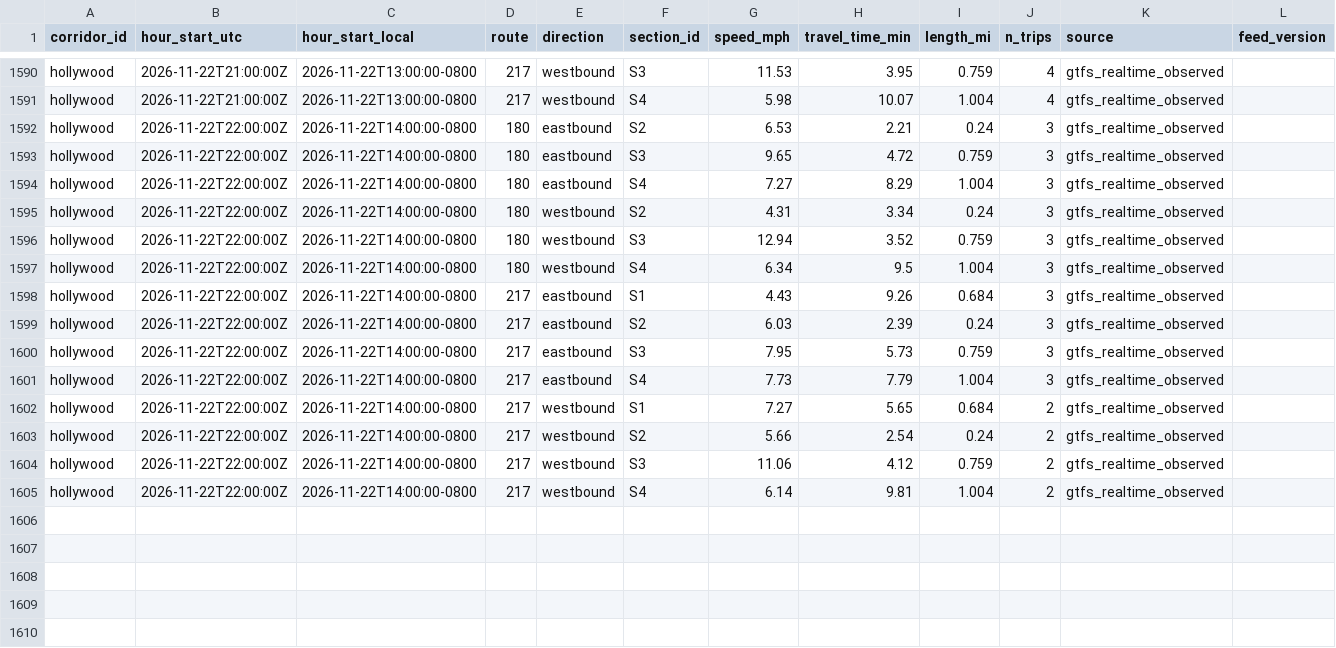
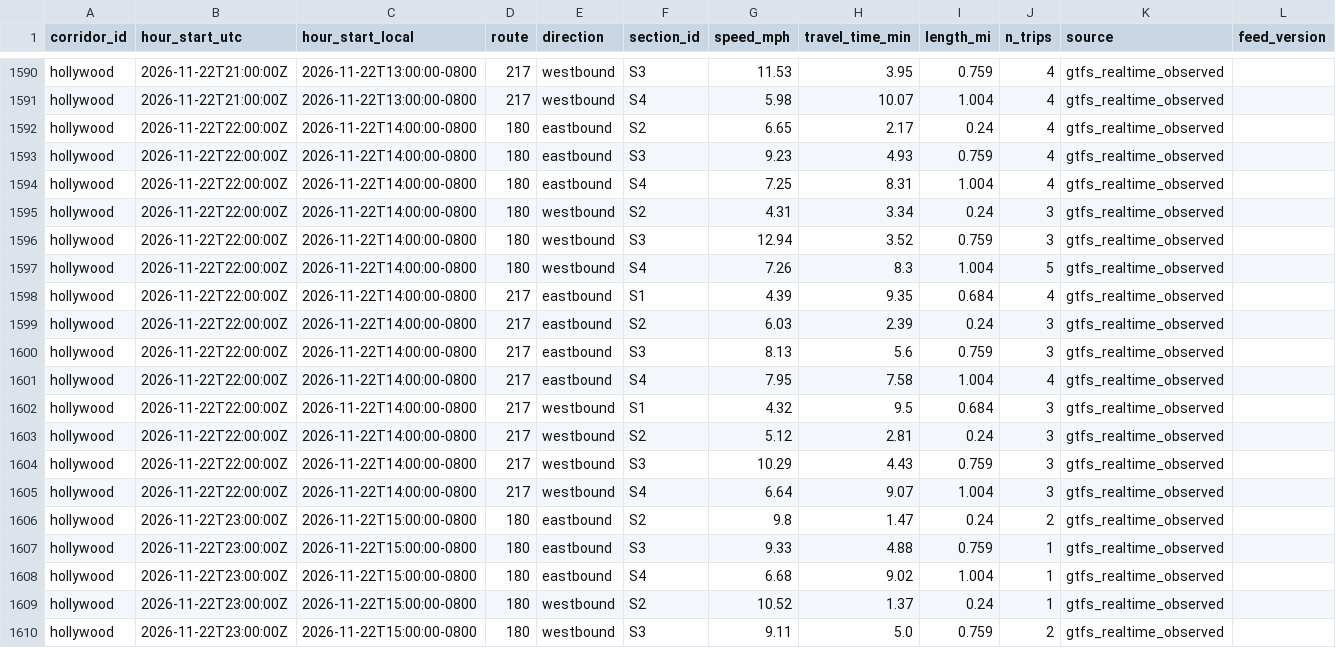
Before and after one commit to here/aviary, a CSV file: data/corridors/hollywood/observed/hollywood_observed_2026-11.csv, drawn as a sheet; only a part is shown, gaps mark what is left out; the diff covers the shown part only.

```diff
--- a/data/corridors/hollywood/observed/hollywood_observed_2026-11.csv
+++ b/data/corridors/hollywood/observed/hollywood_observed_2026-11.csv
@@ -1591,15 +1591,20 @@ hollywood,2026-11-22T21:00:00Z,2026-11-22T13:00:00-0800,217,westbound,S3,11.53,3
 hollywood,2026-11-22T21:00:00Z,2026-11-22T13:00:00-0800,217,westbound,S4,5.98,10.07,1.004,4,gtfs_realtime_observed,
-hollywood,2026-11-22T22:00:00Z,2026-11-22T14:00:00-0800,180,eastbound,S2,6.53,2.21,0.24,3,gtfs_realtime_observed,
-hollywood,2026-11-22T22:00:00Z,2026-11-22T14:00:00-0800,180,eastbound,S3,9.65,4.72,0.759,3,gtfs_realtime_observed,
-hollywood,2026-11-22T22:00:00Z,2026-11-22T14:00:00-0800,180,eastbound,S4,7.27,8.29,1.004,3,gtfs_realtime_observed,
+hollywood,2026-11-22T22:00:00Z,2026-11-22T14:00:00-0800,180,eastbound,S2,6.65,2.17,0.24,4,gtfs_realtime_observed,
+hollywood,2026-11-22T22:00:00Z,2026-11-22T14:00:00-0800,180,eastbound,S3,9.23,4.93,0.759,4,gtfs_realtime_observed,
+hollywood,2026-11-22T22:00:00Z,2026-11-22T14:00:00-0800,180,eastbound,S4,7.25,8.31,1.004,4,gtfs_realtime_observed,
 hollywood,2026-11-22T22:00:00Z,2026-11-22T14:00:00-0800,180,westbound,S2,4.31,3.34,0.24,3,gtfs_realtime_observed,
 hollywood,2026-11-22T22:00:00Z,2026-11-22T14:00:00-0800,180,westbound,S3,12.94,3.52,0.759,3,gtfs_realtime_observed,
-hollywood,2026-11-22T22:00:00Z,2026-11-22T14:00:00-0800,180,westbound,S4,6.34,9.5,1.004,3,gtfs_realtime_observed,
-hollywood,2026-11-22T22:00:00Z,2026-11-22T14:00:00-0800,217,eastbound,S1,4.43,9.26,0.684,3,gtfs_realtime_observed,
+hollywood,2026-11-22T22:00:00Z,2026-11-22T14:00:00-0800,180,westbound,S4,7.26,8.3,1.004,5,gtfs_realtime_observed,
+hollywood,2026-11-22T22:00:00Z,2026-11-22T14:00:00-0800,217,eastbound,S1,4.39,9.35,0.684,4,gtfs_realtime_observed,
 hollywood,2026-11-22T22:00:00Z,2026-11-22T14:00:00-0800,217,eastbound,S2,6.03,2.39,0.24,3,gtfs_realtime_observed,
-hollywood,2026-11-22T22:00:00Z,2026-11-22T14:00:00-0800,217,eastbound,S3,7.95,5.73,0.759,3,gtfs_realtime_observed,
-hollywood,2026-11-22T22:00:00Z,2026-11-22T14:00:00-0800,217,eastbound,S4,7.73,7.79,1.004,3,gtfs_realtime_observed,
-hollywood,2026-11-22T22:00:00Z,2026-11-22T14:00:00-0800,217,westbound,S1,7.27,5.65,0.684,2,gtfs_realtime_observed,
-hollywood,2026-11-22T22:00:00Z,2026-11-22T14:00:00-0800,217,westbound,S2,5.66,2.54,0.24,2,gtfs_realtime_observed,
-hollywood,2026-11-22T22:00:00Z,2026-11-22T14:00:00-0800,217,westbound,S3,11.06,4.12,0.759,2,gtfs_realtime_observed,
-hollywood,2026-11-22T22:00:00Z,2026-11-22T14:00:00-0800,217,westbound,S4,6.14,9.81,1.004,2,gtfs_realtime_observed,
+hollywood,2026-11-22T22:00:00Z,2026-11-22T14:00:00-0800,217,eastbound,S3,8.13,5.6,0.759,3,gtfs_realtime_observed,
+hollywood,2026-11-22T22:00:00Z,2026-11-22T14:00:00-0800,217,eastbound,S4,7.95,7.58,1.004,4,gtfs_realtime_observed,
+hollywood,2026-11-22T22:00:00Z,2026-11-22T14:00:00-0800,217,westbound,S1,4.32,9.5,0.684,3,gtfs_realtime_observed,
+hollywood,2026-11-22T22:00:00Z,2026-11-22T14:00:00-0800,217,westbound,S2,5.12,2.81,0.24,3,gtfs_realtime_observed,
+hollywood,2026-11-22T22:00:00Z,2026-11-22T14:00:00-0800,217,westbound,S3,10.29,4.43,0.759,3,gtfs_realtime_observed,
+hollywood,2026-11-22T22:00:00Z,2026-11-22T14:00:00-0800,217,westbound,S4,6.64,9.07,1.004,3,gtfs_realtime_observed,
+hollywood,2026-11-22T23:00:00Z,2026-11-22T15:00:00-0800,180,eastbound,S2,9.8,1.47,0.24,2,gtfs_realtime_observed,
+hollywood,2026-11-22T23:00:00Z,2026-11-22T15:00:00-0800,180,eastbound,S3,9.33,4.88,0.759,1,gtfs_realtime_observed,
+hollywood,2026-11-22T23:00:00Z,2026-11-22T15:00:00-0800,180,eastbound,S4,6.68,9.02,1.004,1,gtfs_realtime_observed,
+hollywood,2026-11-22T23:00:00Z,2026-11-22T15:00:00-0800,180,westbound,S2,10.52,1.37,0.24,1,gtfs_realtime_observed,
+hollywood,2026-11-22T23:00:00Z,2026-11-22T15:00:00-0800,180,westbound,S3,9.11,5.0,0.759,2,gtfs_realtime_observed,
```
Also changed, not shown: 9 added rows elsewhere in this file, data/corridors/sunset/observed/sunset_focus_traversals_2026-11.csv, data/corridors/sunset/observed/sunset_observed_2026-11.csv, 15 other files.
